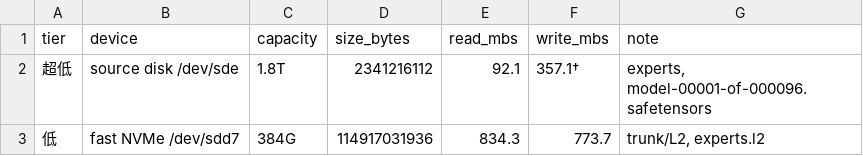
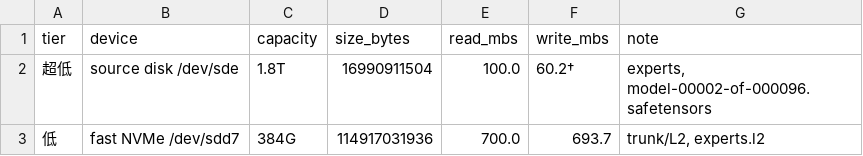
Before and after one commit to openchat-ai/kimi-k3-in-c, a TSV file: benchmarks/medium-ladder-out/medium.tsv, drawn as a sheet.

Commit message:
fix(bench): measure the real access patterns, 8 min -> 2.5 min
The previous read probe streamed the head of the checkpoint file, which
measures nothing the engine does: k3_expert_load preads one 17.55 MB
expert per call at its real offset (contiguous path, k3_load.c). The
source-disk tier now walks the safetensors header, collects the true
data offsets of .weight_packed tensors, and preads whole experts one
at a time, engine-style. The L2/trunk tier keeps sequential 17.55 MB
slot preads (that is what a k3_l2cache hit read does), capped at 16 GiB
per pass so a 114 GB file does not take minutes.

Measured shift on the near-full VHDX source disk: sequential head read
92 MB/s vs expert-offset random preads 100 MB/s -- seek-bound either
way, but the latter is the number the engine actually sees. Fixes:
_GNU_SOURCE before O_DIRECT in the probe C files; default shard moved
to model-00002 (model-00001 has no experts); median-of-3 for reads and
writes; virtual-disk writes stay annotated as host-cache upper bounds.

Runtime 8 min -> 2.5 min: experts sampled 256->32 (random 17.55 MB
blocks stay stable), FMA probe 5->2 rounds at 500K iters, fast-tier
pass capped at 16 GiB. Probe sources are generated into the output dir
and gitignored, only the script and its measured tables are tracked.

```diff
--- a/benchmarks/medium-ladder-out/medium.tsv
+++ b/benchmarks/medium-ladder-out/medium.tsv
@@ -1,3 +1,3 @@
 tier	device	capacity	size_bytes	read_mbs	write_mbs	note
-超低	source disk /dev/sde	 1.8T	2341216112	92.1	357.1†	experts, model-00001-of-000096.safetensors
-低	fast NVMe /dev/sdd7	 384G	114917031936	834.3	773.7	trunk/L2, experts.l2
+超低	source disk /dev/sde	 1.8T	16990911504	100.0	60.2†	experts, model-00002-of-000096.safetensors
+低	fast NVMe /dev/sdd7	 384G	114917031936	700.0	693.7	trunk/L2, experts.l2
```
Also changed, not shown: 4 other files.
